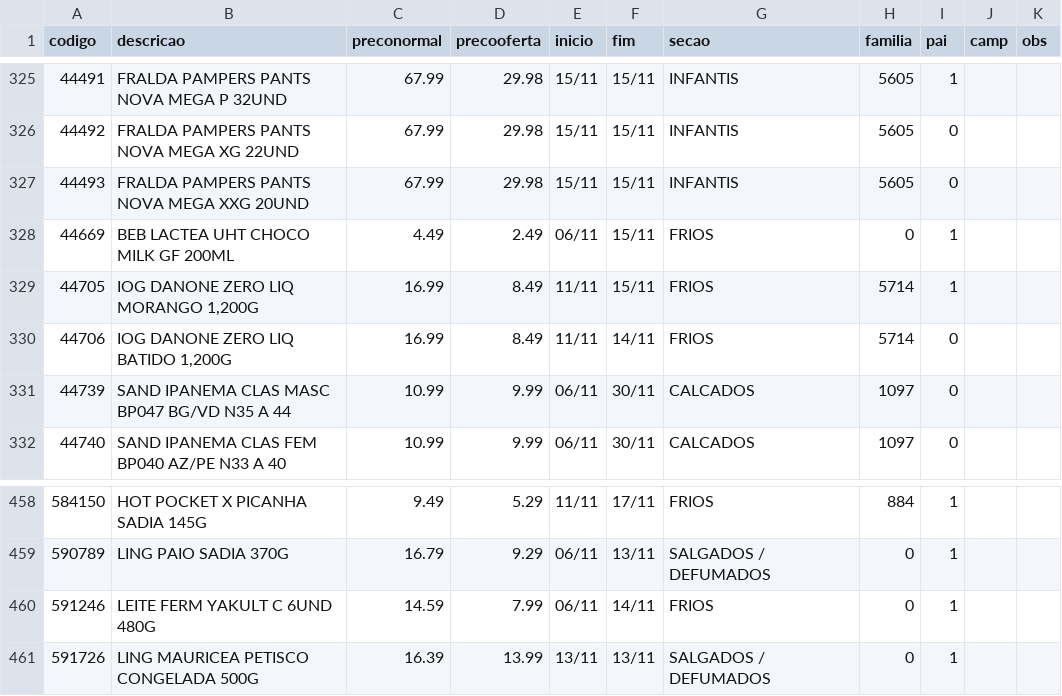
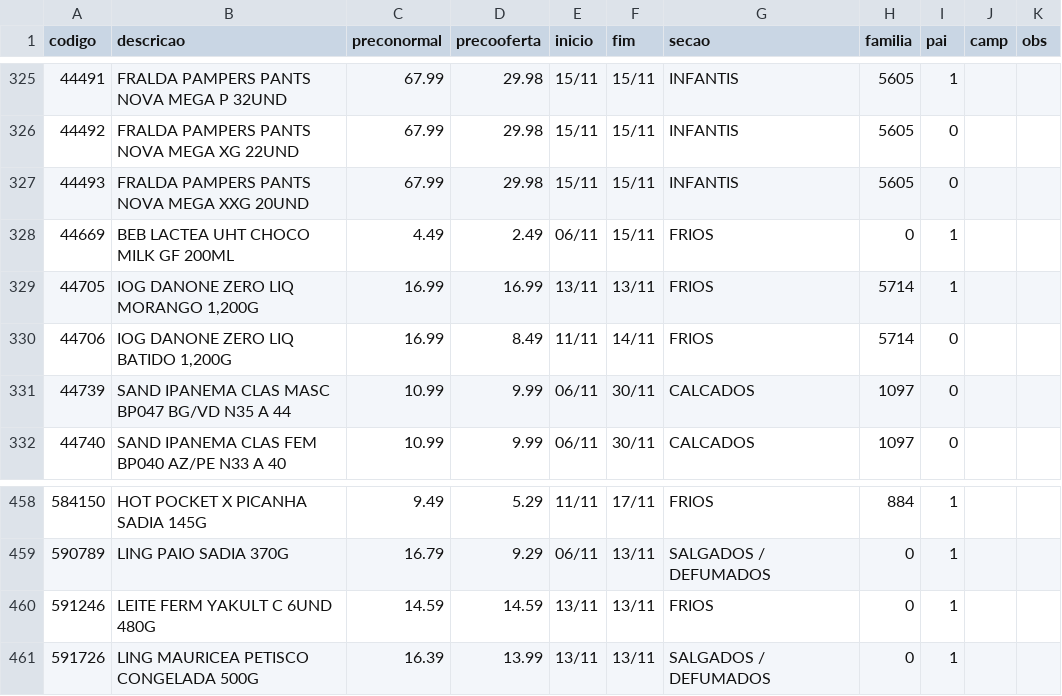
Before and after one commit to luciano504/placas, a CSV file: data/loja3.csv, drawn as a sheet; only a part is shown, gaps mark what is left out.

```diff
--- a/data/loja3.csv
+++ b/data/loja3.csv
@@ -328,3 +328,3 @@ codigo,descricao,preconormal,precooferta,inicio,fim,secao,familia,pai,camp,obs
 44669,BEB LACTEA UHT CHOCO MILK GF 200ML,4.49,2.49,06/11,15/11,FRIOS,0,1,,
-44705,"IOG DANONE ZERO LIQ MORANGO 1,200G",16.99,8.49,11/11,15/11,FRIOS,5714,1,,
+44705,"IOG DANONE ZERO LIQ MORANGO 1,200G",16.99,16.99,13/11,13/11,FRIOS,5714,1,,
 44706,"IOG DANONE ZERO LIQ BATIDO 1,200G",16.99,8.49,11/11,14/11,FRIOS,5714,0,,
@@ -459,3 +459,3 @@ codigo,descricao,preconormal,precooferta,inicio,fim,secao,familia,pai,camp,obs
 590789,LING PAIO SADIA 370G,16.79,9.29,06/11,13/11,SALGADOS / DEFUMADOS,0,1,,
-591246,LEITE FERM YAKULT C 6UND 480G,14.59,7.99,06/11,14/11,FRIOS,0,1,,
+591246,LEITE FERM YAKULT C 6UND 480G,14.59,14.59,13/11,13/11,FRIOS,0,1,,
 591726,LING MAURICEA PETISCO CONGELADA 500G,16.39,13.99,13/11,13/11,SALGADOS / DEFUMADOS,0,1,,
```
Also changed, not shown: data/loja2.csv, data/loja5.csv, 2 other files.
